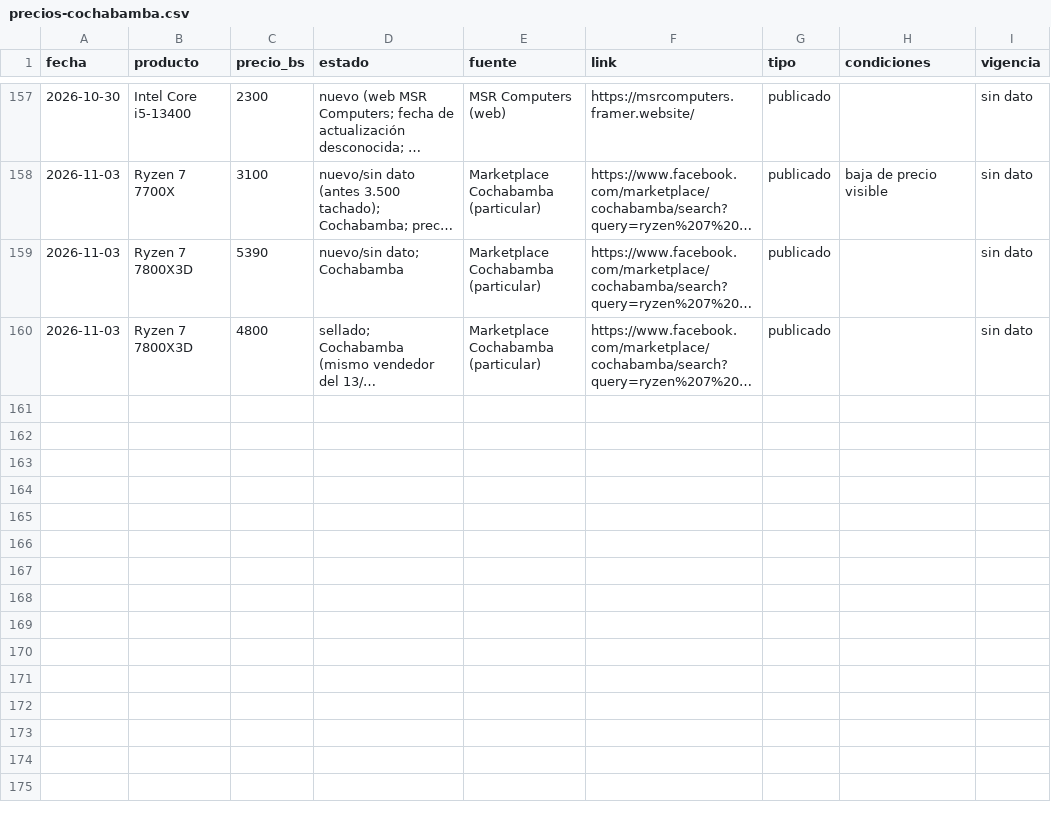
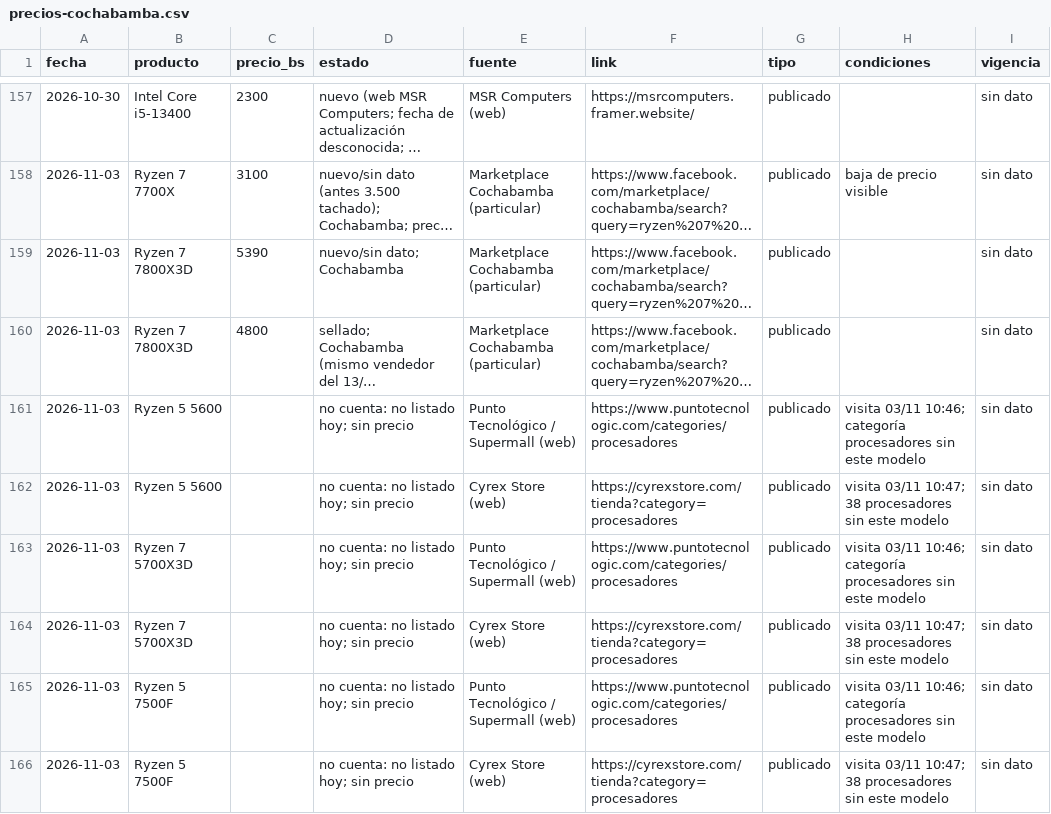
Before and after one commit to Santi491/Claude-, a CSV file: precios-cochabamba.csv, drawn as a sheet; only a part is shown, gaps mark what is left out; long unchanged cells end in …; the diff names each change by its address in the sheet, - before the commit and + after, or states it on an @@ line.

```diff
--- a/precios-cochabamba.csv
+++ b/precios-cochabamba.csv
+row 161: 2026-11-03 | Ryzen 5 5600 |  | no cuenta: no listado hoy; sin precio | Punto Tecnológico / Supermall (web) | https://www.puntotecnologic.com/categories/procesadores | publicado | visita 03/11 10:46; categoría procesadores sin este modelo | sin dato
+row 162: 2026-11-03 | Ryzen 5 5600 |  | no cuenta: no listado hoy; sin precio | Cyrex Store (web) | https://cyrexstore.com/tienda?category=procesadores | publicado | visita 03/11 10:47; 38 procesadores sin este modelo | sin dato
+row 163: 2026-11-03 | Ryzen 7 5700X3D |  | no cuenta: no listado hoy; sin precio | Punto Tecnológico / Supermall (web) | https://www.puntotecnologic.com/categories/procesadores | publicado | visita 03/11 10:46; categoría procesadores sin este modelo | sin dato
+row 164: 2026-11-03 | Ryzen 7 5700X3D |  | no cuenta: no listado hoy; sin precio | Cyrex Store (web) | https://cyrexstore.com/tienda?category=procesadores | publicado | visita 03/11 10:47; 38 procesadores sin este modelo | sin dato
+row 165: 2026-11-03 | Ryzen 5 7500F |  | no cuenta: no listado hoy; sin precio | Punto Tecnológico / Supermall (web) | https://www.puntotecnologic.com/categories/procesadores | publicado | visita 03/11 10:46; categoría procesadores sin este modelo | sin dato
+row 166: 2026-11-03 | Ryzen 5 7500F |  | no cuenta: no listado hoy; sin precio | Cyrex Store (web) | https://cyrexstore.com/tienda?category=procesadores | publicado | visita 03/11 10:47; 38 procesadores sin este modelo | sin dato
```
Also changed, not shown: actividad.csv, catalogos.csv, 5 other files.
